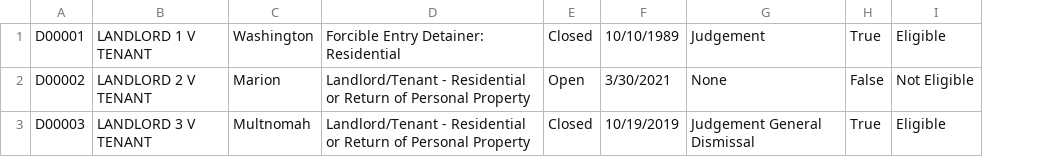
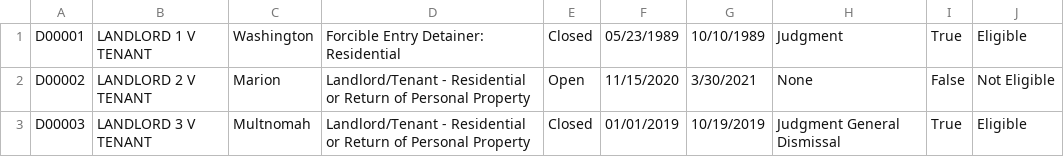
Before and after one commit to PSU-Capstone-Winter-Spring-2021/Eviction-Sponge, a CSV file: src/backend/data/demo_search_data.csv, drawn as a sheet; removed rows and columns are numbered as before the commit, all else as after; the diff names each change by its address in the sheet, - before the commit and + after, or states it on an @@ line.

Commit message:
Updated demo to match changes to actual search results

```diff
--- a/src/backend/data/demo_search_data.csv
+++ b/src/backend/data/demo_search_data.csv
+column F, rows 1-3: 05/23/1989 | 11/15/2020 | 01/01/2019
-column G, rows 1-3: Judgement | None | Judgement General Dismissal
+column H, rows 1-3: Judgment | None | Judgment General Dismissal
```
Also changed, not shown: 1 other file.
